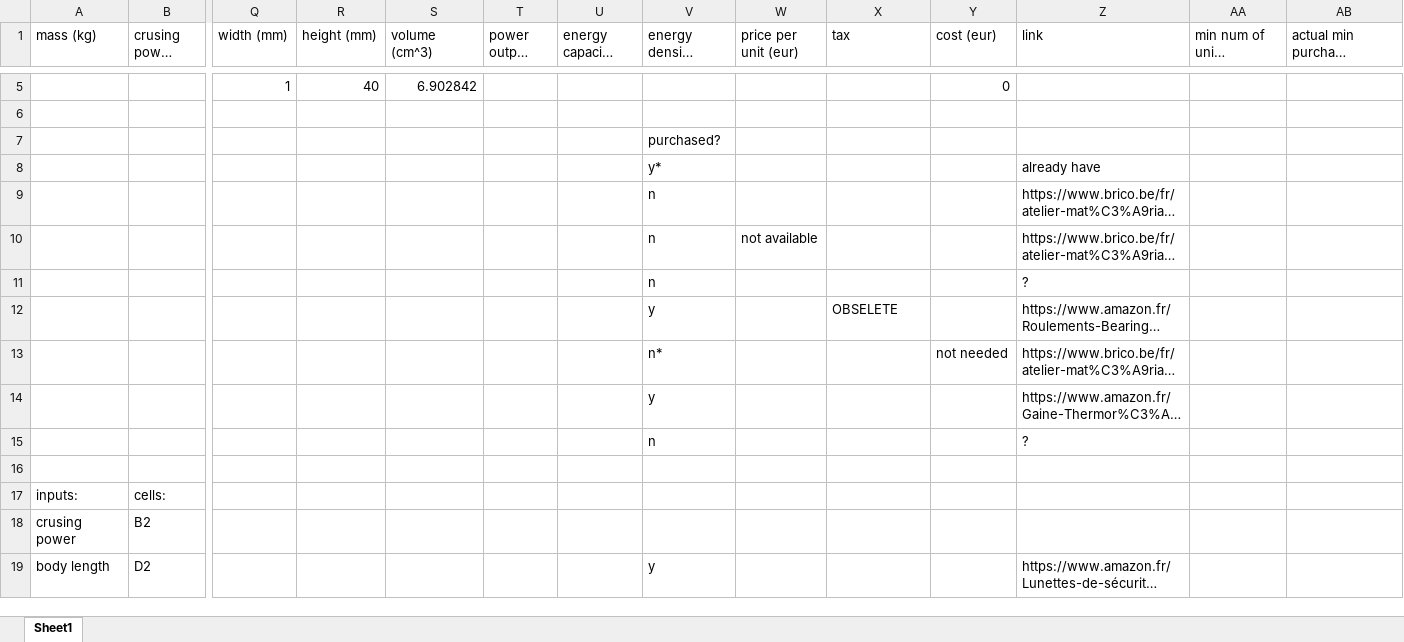
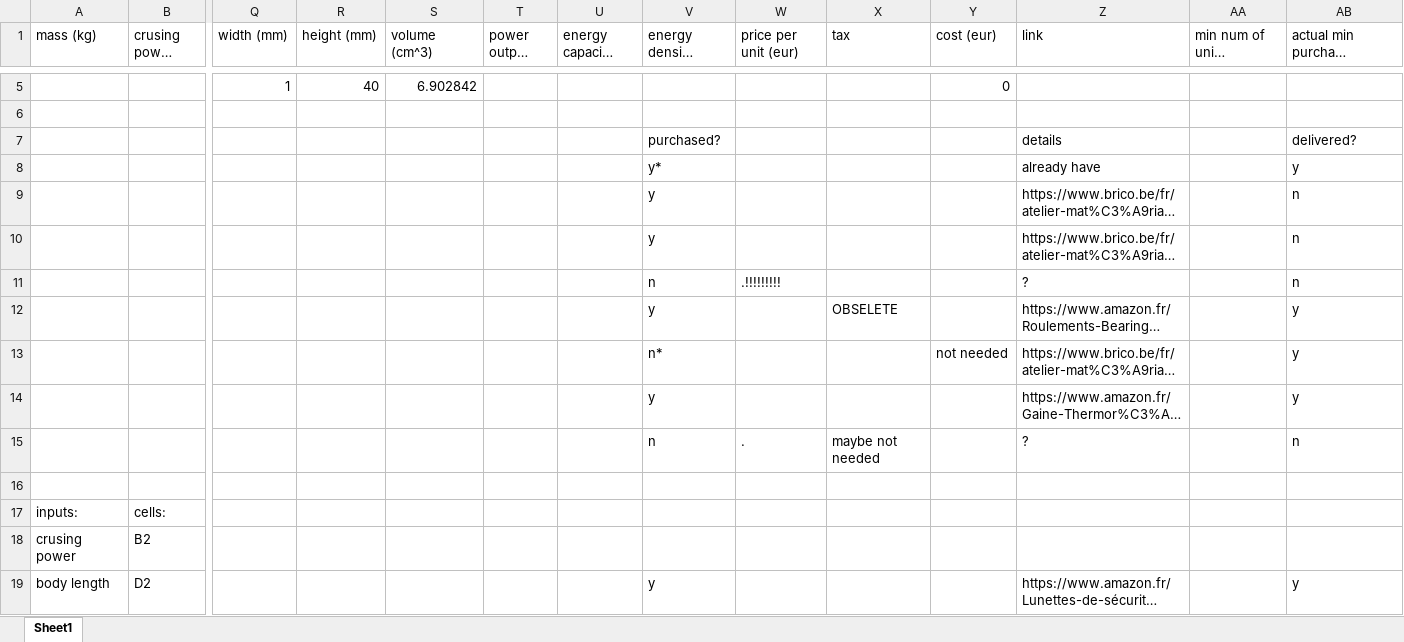
Before and after one commit to ferdinandhubbard981/solar-plane, an Excel workbook: parts list.xlsx, sheet Sheet1, drawn as a sheet; only a part is shown, gaps mark what is left out; long unchanged cells end in …; values as stored, in another font and other column widths than the file's, no borders; removed rows and columns are numbered as before the commit, all else as after; rows hold the shown columns only; the diff covers the shown part only; the diff names each change by its address in the sheet, - before the commit and + after, or states it on an @@ line.

```diff
--- a/parts list.xlsx (sheet Sheet1)
+++ b/parts list.xlsx (sheet Sheet1)
-row 7:  |  |  |  |  |  |  | purchased?
+row 7:  |  |  |  |  |  |  | purchased? |  |  |  | details |  | delivered?
-AB8: (empty)
+AB8: y
-V9:V10 (energy density (Wh/kg)): n
+V9:V10 (energy density (Wh/kg)): y
-AB9:AB11: (empty)
+AB9:AB11: n
-W10 (price per unit (eur)): not available
+W10 (price per unit (eur)): (empty)
-W11 (price per unit (eur)): (empty)
+W11 (price per unit (eur)): .!!!!!!!!!
-AB12:AB14: (empty)
+AB12:AB14: y
-W15 (price per unit (eur)): (empty)
+W15 (price per unit (eur)): .
-X15 (tax): (empty)
+X15 (tax): maybe not needed
-AB15: (empty)
+AB15: n
-AB19: (empty)
+AB19: y
```
Also changed, not shown: 11 added rows, 4 removed rows and 67 edited cells elsewhere in this sheet, formulas that keep their value, 5 other files.
